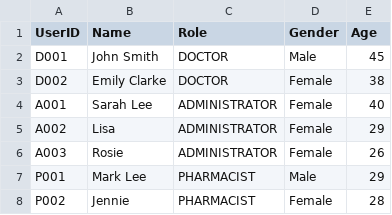
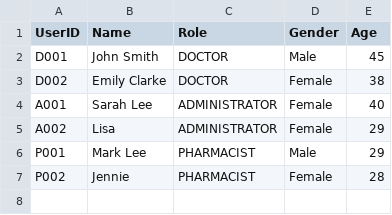
Before and after one commit to Dashini16/Hospital-Management-System-HMS-, a CSV file: data/Staff_List.csv, drawn as a sheet; the diff names each change by its address in the sheet, - before the commit and + after, or states it on an @@ line.

```diff
--- a/data/Staff_List.csv
+++ b/data/Staff_List.csv
-row 6: A003 | Rosie | ADMINISTRATOR | Female | 26
```
Also changed, not shown: 21 other files.
